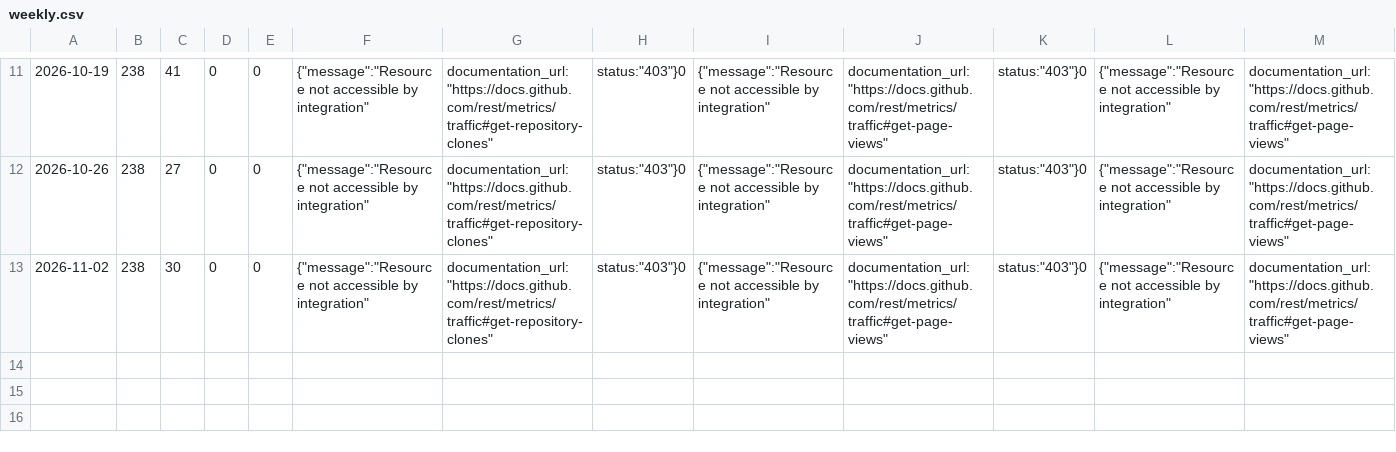
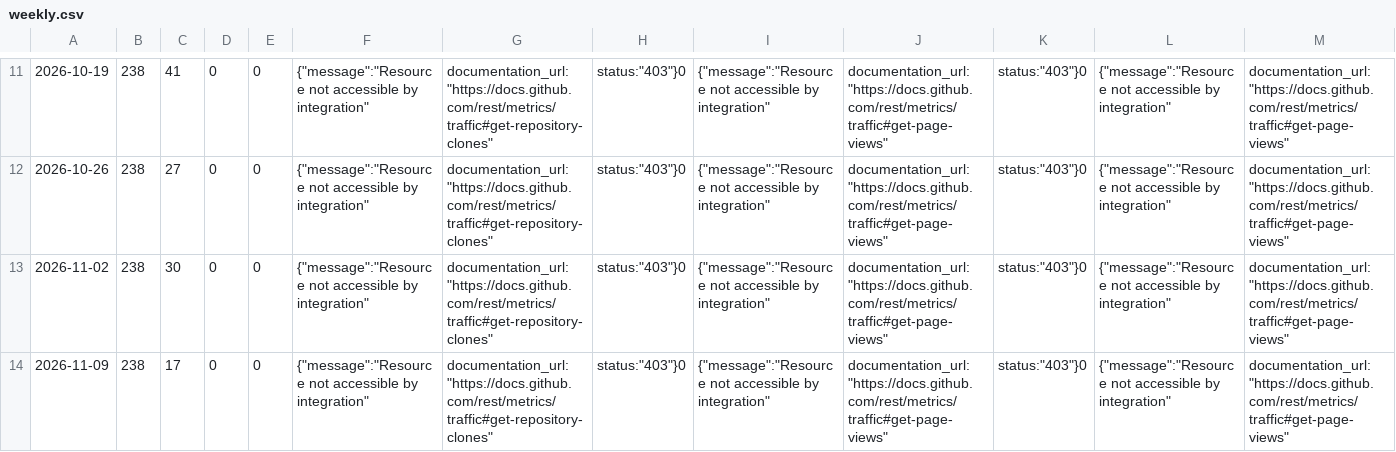
Before and after one commit to elang2/agent-budget-semantics, a CSV file: metrics/weekly.csv, drawn as a sheet; only a part is shown, gaps mark what is left out; rows hold the shown columns only; the diff names each change by its address in the sheet, - before the commit and + after, or states it on an @@ line.

```diff
--- a/metrics/weekly.csv
+++ b/metrics/weekly.csv
+row 14: 2026-11-09 | 238 | 17 | 0 | 0 | {"message":"Resource not accessible by integration" | documentation_url:"https://docs.github.com/rest/metrics/traffic#get-repository-clones" | status:"403"}0 | {"message":"Resource not accessible by integration" | documentation_url:"https://docs.github.com/rest/metrics/traffic#get-page-views" | status:"403"}0 | {"message":"Resource not accessible by integration" | documentation_url:"https://docs.github.com/rest/metrics/traffic#get-page-views"
```
